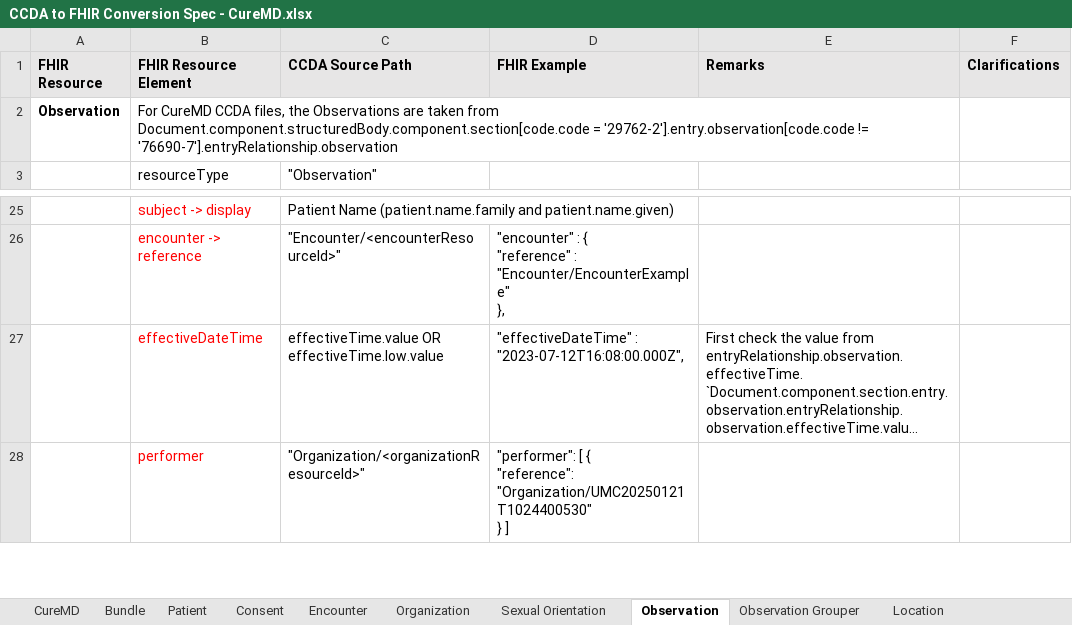
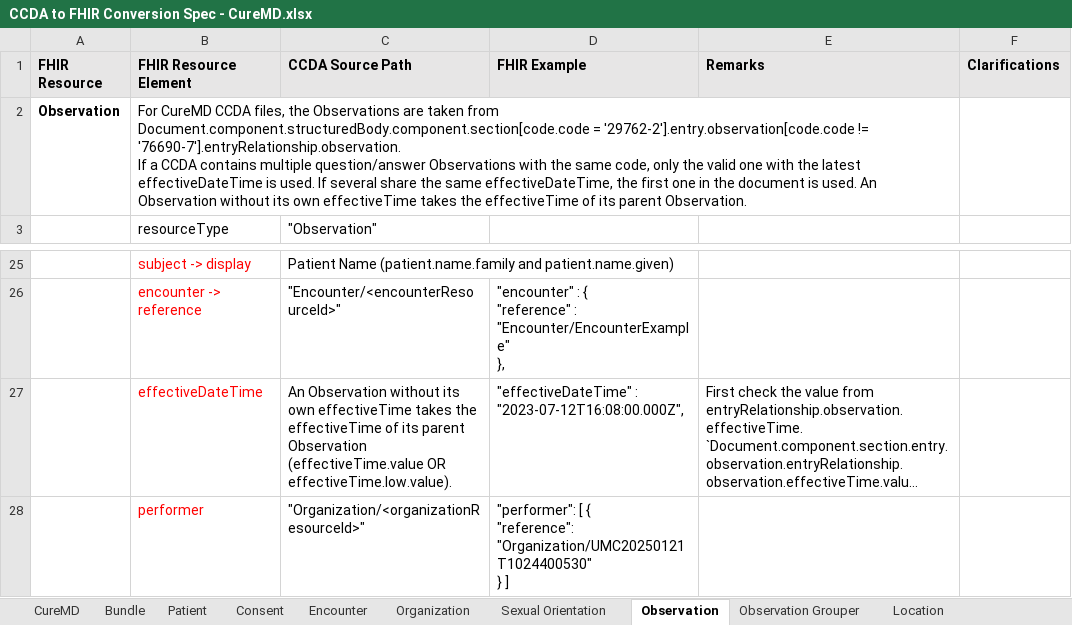
Before and after one commit to tech-by-design/polyglot-prime, an Excel workbook: support/specifications/ccda/CCDA to FHIR Conversion Spec - CureMD.xlsx, sheet Observation, drawn as a sheet; only a part is shown, gaps mark what is left out; long unchanged cells end in …; values as stored, in another font and other column widths than the file's, no borders; ↵ is a line break in a cell; the diff names each change by its address in the sheet, - before the commit and + after, or states it on an @@ line.

Commit message:
ccda-effectivedatetime-update-15 docs: update CCDA to FHIR conversion specification documents with the changes of effectiveDateTime in Observation and Grouper resources for AthenaHealth, CureMD, Epic, Medent and Generic CCDA files #3453

```diff
--- a/support/specifications/ccda/CCDA to FHIR Conversion Spec - CureMD.xlsx (sheet Observation)
+++ b/support/specifications/ccda/CCDA to FHIR Conversion Spec - CureMD.xlsx (sheet Observation)
-B2 (FHIR Resource Element): …'29762-2'].entry.observation[code.code != '76690-7'].entryRelationship.observation
+B2 (FHIR Resource Element): …'29762-2'].entry.observation[code.code != '76690-7'].entryRelationship.observation. ↵ If a CCDA contains multiple question/answer Observations with the same code, only the valid one with the latest effectiveDateTime is used. If several share the same effectiveDateTime, the first one in the document is used. An Observation without its own effectiveTime takes the effectiveTime of its parent Observation.
-C27 (CCDA Source Path): effectiveTime.value OR ↵ effectiveTime.low.value
+C27 (CCDA Source Path): An Observation without its own effectiveTime takes the effectiveTime of its parent Observation (effectiveTime.value OR effectiveTime.low.value).
```
Also changed, not shown: sheet Observation Grouper, sheet Sexual Orientation, 9 other files.
